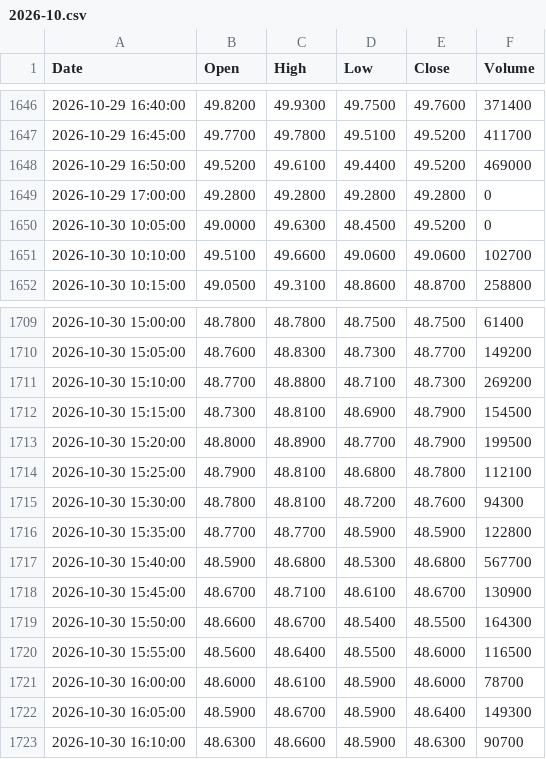
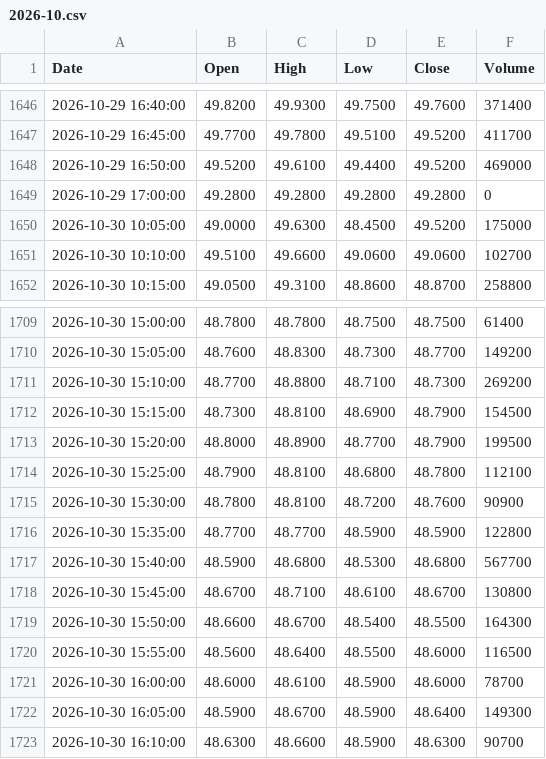
Before and after one commit to jrjrgilson-blip/Dochian, a CSV file: data/historico/5m/WEGE3/2026-10.csv, drawn as a sheet; only a part is shown, gaps mark what is left out.

```diff
--- a/data/historico/5m/WEGE3/2026-10.csv
+++ b/data/historico/5m/WEGE3/2026-10.csv
@@ -1649,3 +1649,3 @@ Date,Open,High,Low,Close,Volume
 2026-10-29 17:00:00,49.2800,49.2800,49.2800,49.2800,0
-2026-10-30 10:05:00,49.0000,49.6300,48.4500,49.5200,0
+2026-10-30 10:05:00,49.0000,49.6300,48.4500,49.5200,175000
 2026-10-30 10:10:00,49.5100,49.6600,49.0600,49.0600,102700
@@ -1714,6 +1714,6 @@ Date,Open,High,Low,Close,Volume
 2026-10-30 15:25:00,48.7900,48.8100,48.6800,48.7800,112100
-2026-10-30 15:30:00,48.7800,48.8100,48.7200,48.7600,94300
+2026-10-30 15:30:00,48.7800,48.8100,48.7200,48.7600,90900
 2026-10-30 15:35:00,48.7700,48.7700,48.5900,48.5900,122800
 2026-10-30 15:40:00,48.5900,48.6800,48.5300,48.6800,567700
-2026-10-30 15:45:00,48.6700,48.7100,48.6100,48.6700,130900
+2026-10-30 15:45:00,48.6700,48.7100,48.6100,48.6700,130800
 2026-10-30 15:50:00,48.6600,48.6700,48.5400,48.5500,164300
```
Also changed, not shown: data/historico/5m/CSNA3/2026-10.csv, data/historico/5m/PETR4/2026-10.csv, 10 other files.
